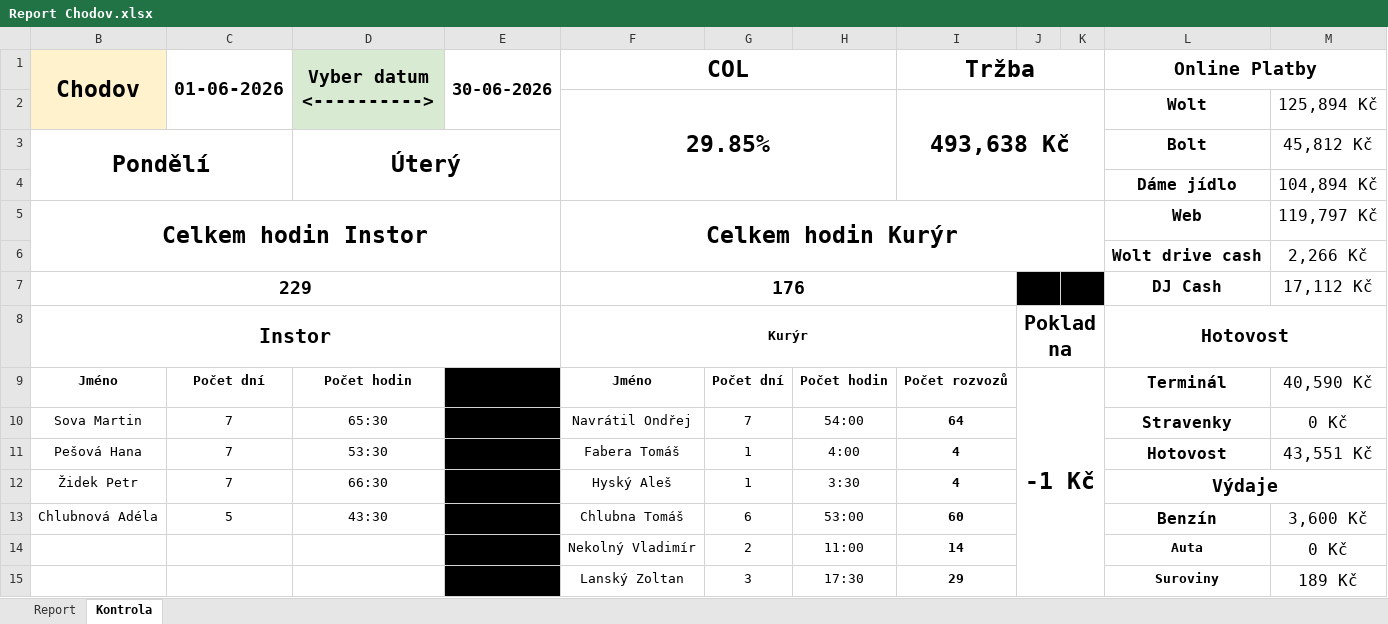
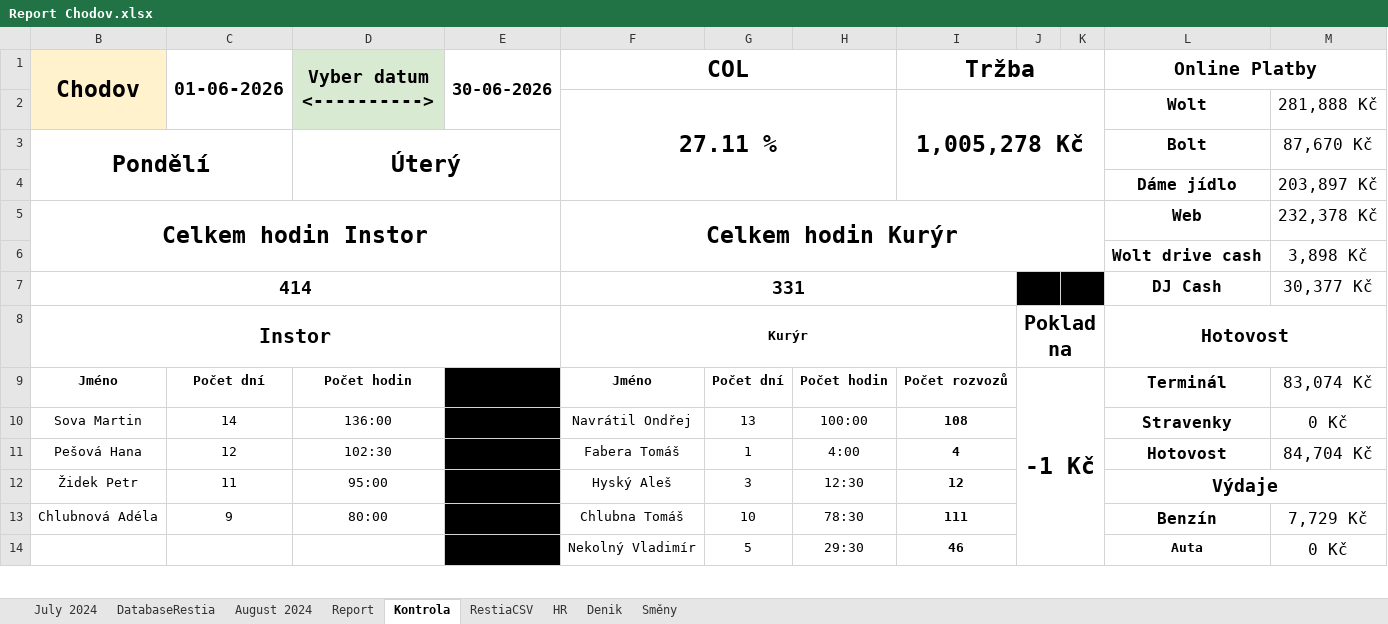
Before and after one commit to StandaSt/comeback-free, an Excel workbook: google_data/Pobočky/Chodov/Report Chodov.xlsx, sheet Kontrola, drawn as a sheet; only a part is shown; values as stored, in another font and other column widths than the file's, no borders; charts and pictures and conditional formats not drawn; removed rows and columns are numbered as before the commit, all else as after; the diff covers the shown part only; the diff names each change by its address in the sheet, - before the commit and + after, or states it on an @@ line.

```diff
--- a/google_data/Pobočky/Chodov/Report Chodov.xlsx (sheet Kontrola)
+++ b/google_data/Pobočky/Chodov/Report Chodov.xlsx (sheet Kontrola)
@@ sheet tab unhidden: July 2024 @@
@@ sheet tab unhidden: DatabaseRestia @@
@@ sheet tab unhidden: August 2024 @@
@@ sheet tab unhidden: RestiaCSV @@
@@ sheet tab unhidden: HR @@
@@ sheet tab unhidden: Denik @@
@@ sheet tab unhidden: Směny @@
-row 2:  |  |  |  | 29.85% |  |  | 493,638 Kč |  |  | Wolt | 125,894 Kč
+row 2:  |  |  |  | 27.11 % |  |  | 1,005,278 Kč |  |  | Wolt | 281,888 Kč
-M3: 45,812 Kč
+M3: 87,670 Kč
-M4: 104,894 Kč
+M4: 203,897 Kč
-M5: 119,797 Kč
+M5: 232,378 Kč
-M6: 2,266 Kč
+M6: 3,898 Kč
-row 7: 229 |  |  |  | 176 |  |  |  |  |  | DJ Cash | 17,112 Kč
+row 7: 414 |  |  |  | 331 |  |  |  |  |  | DJ Cash | 30,377 Kč
-M9: 40,590 Kč
+M9: 83,074 Kč
-C10 (01-06-2026): 7
+C10 (01-06-2026): 14
-D10 (Vyber datum <---------->): 65:30
+D10 (Vyber datum <---------->): 136:00
-G10: 7
+G10: 13
-H10: 54:00
+H10: 100:00
-I10 (Tržba): 64
+I10 (Tržba): 108
-C11 (01-06-2026): 7
+C11 (01-06-2026): 12
-D11 (Vyber datum <---------->): 53:30
+D11 (Vyber datum <---------->): 102:30
-M11: 43,551 Kč
+M11: 84,704 Kč
-C12 (01-06-2026): 7
+C12 (01-06-2026): 11
-D12 (Vyber datum <---------->): 66:30
+D12 (Vyber datum <---------->): 95:00
-G12: 1
+G12: 3
-H12: 3:30
+H12: 12:30
-I12 (Tržba): 4
+I12 (Tržba): 12
-C13 (01-06-2026): 5
+C13 (01-06-2026): 9
-D13 (Vyber datum <---------->): 43:30
+D13 (Vyber datum <---------->): 80:00
-G13: 6
+G13: 10
-H13: 53:00
+H13: 78:30
-I13 (Tržba): 60
+I13 (Tržba): 111
-M13: 3,600 Kč
+M13: 7,729 Kč
-G14: 2
+G14: 5
-H14: 11:00
+H14: 29:30
-I14 (Tržba): 14
+I14 (Tržba): 46
-row 15:  |  |  | 7:00 | Lanský Zoltan | 3 | 17:30 | 29 |  |  | Suroviny | 189 Kč
```
Also changed, not shown: 6 added rows, 5 removed rows, 1 edited cell and cell formats elsewhere in this sheet, sheet Report, formulas that keep their value, hidden cells, charts or pictures, google_data/Opravný Report.xlsx, google_data/Pobočky/Bolevec/Databaze Bolevec 2026.xlsx, 49 other files.
